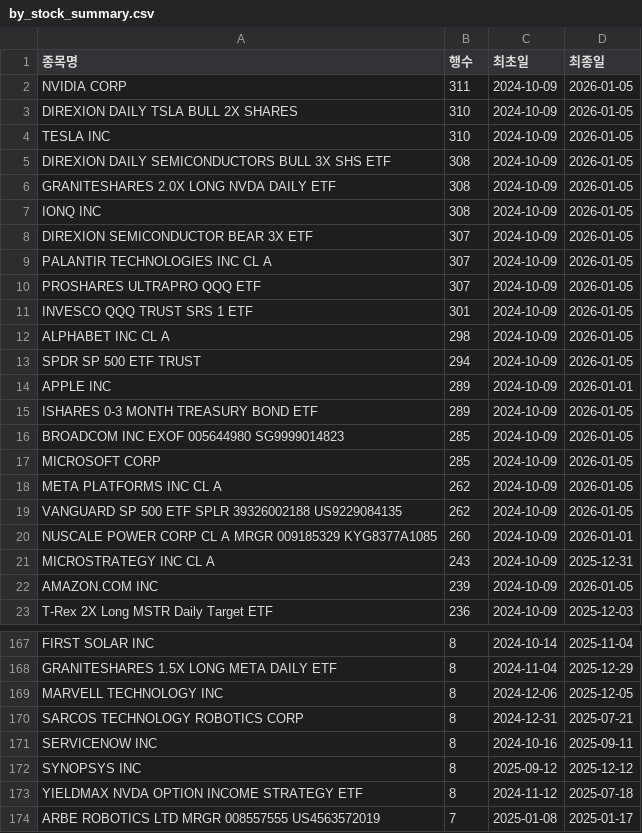
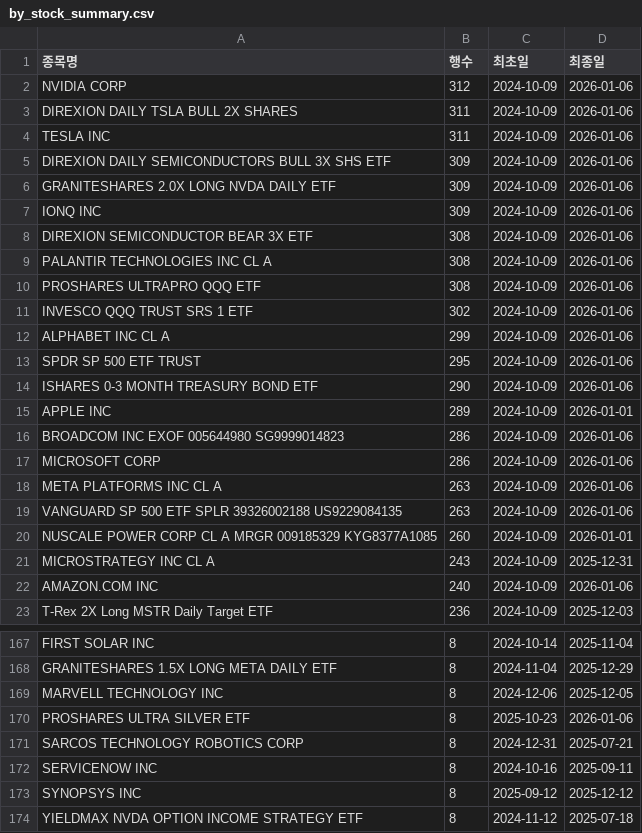
Before and after one commit to HaminKim/reant_streamlit, a CSV file: processed/by_stock_summary.csv, drawn as a sheet; only a part is shown, gaps mark what is left out; the shorter side is filled out with more unchanged rows; the diff covers the shown part only.

```diff
--- a/processed/by_stock_summary.csv
+++ b/processed/by_stock_summary.csv
@@ -1,23 +1,23 @@
 종목명,행수,최초일,최종일
-NVIDIA CORP,311,2024-10-09,2026-01-05
-DIREXION DAILY TSLA BULL 2X SHARES,310,2024-10-09,2026-01-05
-TESLA INC,310,2024-10-09,2026-01-05
-DIREXION DAILY SEMICONDUCTORS BULL 3X SHS ETF,308,2024-10-09,2026-01-05
-GRANITESHARES 2.0X LONG NVDA DAILY ETF,308,2024-10-09,2026-01-05
-IONQ INC,308,2024-10-09,2026-01-05
-DIREXION SEMICONDUCTOR BEAR 3X ETF,307,2024-10-09,2026-01-05
-PALANTIR TECHNOLOGIES INC CL A,307,2024-10-09,2026-01-05
-PROSHARES ULTRAPRO QQQ ETF,307,2024-10-09,2026-01-05
-INVESCO QQQ TRUST SRS 1 ETF,301,2024-10-09,2026-01-05
-ALPHABET INC CL A,298,2024-10-09,2026-01-05
-SPDR SP 500 ETF TRUST,294,2024-10-09,2026-01-05
+NVIDIA CORP,312,2024-10-09,2026-01-06
+DIREXION DAILY TSLA BULL 2X SHARES,311,2024-10-09,2026-01-06
+TESLA INC,311,2024-10-09,2026-01-06
+DIREXION DAILY SEMICONDUCTORS BULL 3X SHS ETF,309,2024-10-09,2026-01-06
+GRANITESHARES 2.0X LONG NVDA DAILY ETF,309,2024-10-09,2026-01-06
+IONQ INC,309,2024-10-09,2026-01-06
+DIREXION SEMICONDUCTOR BEAR 3X ETF,308,2024-10-09,2026-01-06
+PALANTIR TECHNOLOGIES INC CL A,308,2024-10-09,2026-01-06
+PROSHARES ULTRAPRO QQQ ETF,308,2024-10-09,2026-01-06
+INVESCO QQQ TRUST SRS 1 ETF,302,2024-10-09,2026-01-06
+ALPHABET INC CL A,299,2024-10-09,2026-01-06
+SPDR SP 500 ETF TRUST,295,2024-10-09,2026-01-06
+ISHARES 0-3 MONTH TREASURY BOND ETF,290,2024-10-09,2026-01-06
 APPLE INC,289,2024-10-09,2026-01-01
-ISHARES 0-3 MONTH TREASURY BOND ETF,289,2024-10-09,2026-01-05
-BROADCOM INC EXOF 005644980 SG9999014823,285,2024-10-09,2026-01-05
-MICROSOFT CORP,285,2024-10-09,2026-01-05
-META PLATFORMS INC CL A,262,2024-10-09,2026-01-05
-VANGUARD SP 500 ETF SPLR 39326002188 US9229084135,262,2024-10-09,2026-01-05
+BROADCOM INC EXOF 005644980 SG9999014823,286,2024-10-09,2026-01-06
+MICROSOFT CORP,286,2024-10-09,2026-01-06
+META PLATFORMS INC CL A,263,2024-10-09,2026-01-06
+VANGUARD SP 500 ETF SPLR 39326002188 US9229084135,263,2024-10-09,2026-01-06
 NUSCALE POWER CORP CL A MRGR 009185329 KYG8377A1085,260,2024-10-09,2026-01-01
 MICROSTRATEGY INC CL A,243,2024-10-09,2025-12-31
-AMAZON.COM INC,239,2024-10-09,2026-01-05
+AMAZON.COM INC,240,2024-10-09,2026-01-06
 T-Rex 2X Long MSTR Daily Target ETF,236,2024-10-09,2025-12-03
@@ -169,2 +169,3 @@ GRANITESHARES 1.5X LONG META DAILY ETF,8,2024-11-04,2025-12-29
 MARVELL TECHNOLOGY INC,8,2024-12-06,2025-12-05
+PROSHARES ULTRA SILVER ETF,8,2025-10-23,2026-01-06
 SARCOS TECHNOLOGY ROBOTICS CORP,8,2024-12-31,2025-07-21
```
Also changed, not shown: 9 added rows, 10 removed rows and 45 edited cells elsewhere in this file, 2 other files.
